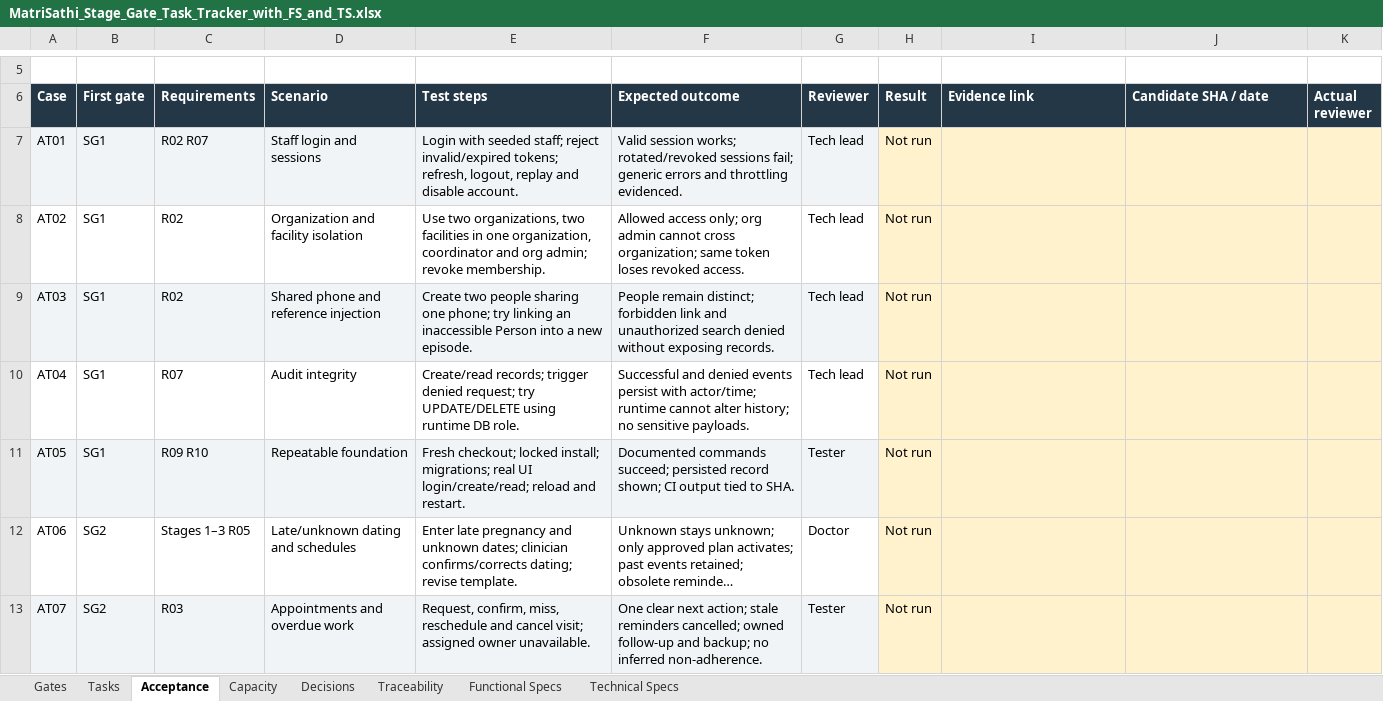
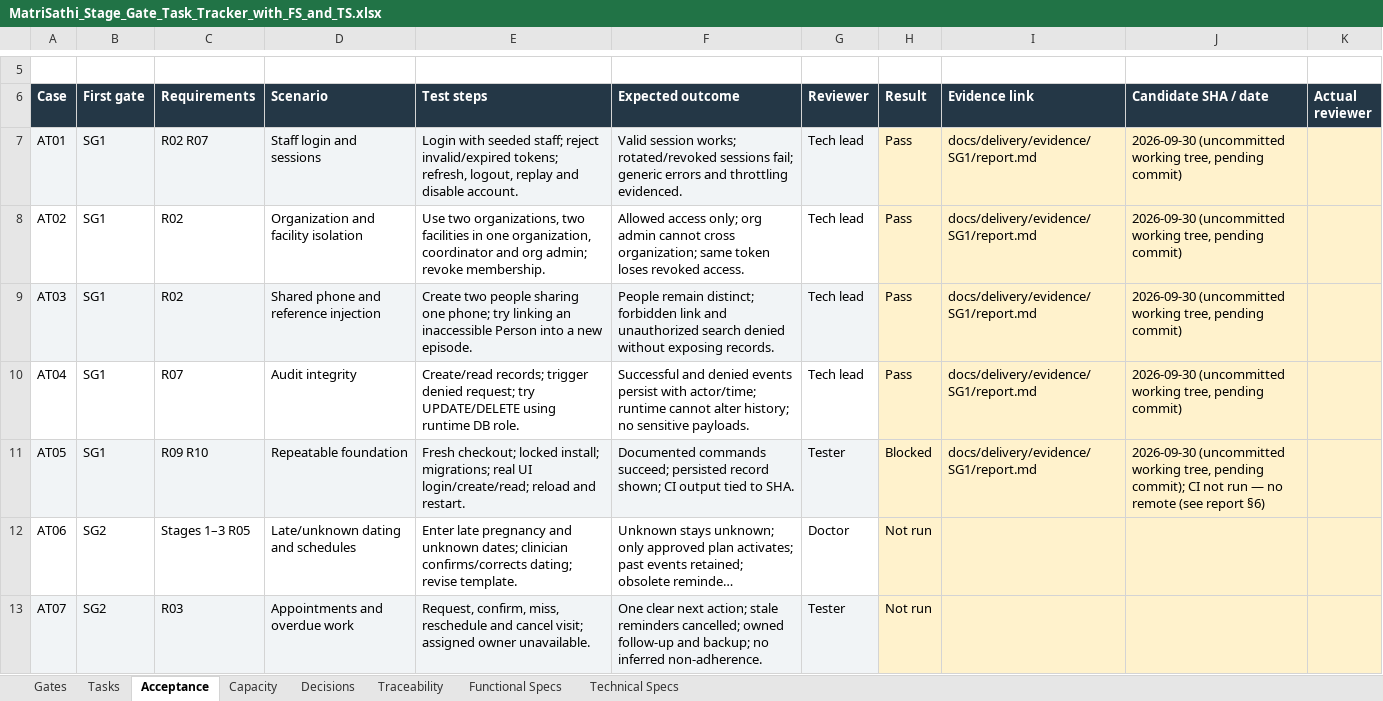
Before and after one commit to matrisathi/jananisaathi, an Excel workbook: docs/specifications/MatriSathi_Stage_Gate_Task_Tracker_with_FS_and_TS.xlsx, sheet Acceptance, drawn as a sheet; only a part is shown, gaps mark what is left out; long unchanged cells end in …; values as stored, in another font and other column widths than the file's, no borders; conditional formats and table styles not drawn; the diff names each change by its address in the sheet, - before the commit and + after, or states it on an @@ line.

```diff
--- a/docs/specifications/MatriSathi_Stage_Gate_Task_Tracker_with_FS_and_TS.xlsx (sheet Acceptance)
+++ b/docs/specifications/MatriSathi_Stage_Gate_Task_Tracker_with_FS_and_TS.xlsx (sheet Acceptance)
-H7:H10 (Result): Not run
+H7:H10 (Result): Pass
-I7:I11 (Evidence link): (empty)
+I7:I11 (Evidence link): docs/delivery/evidence/SG1/report.md
-J7:J10 (Candidate SHA / date): (empty)
+J7:J10 (Candidate SHA / date): 2026-09-30 (uncommitted working tree, pending commit)
-H11 (Result): Not run
+H11 (Result): Blocked
-J11 (Candidate SHA / date): (empty)
+J11 (Candidate SHA / date): 2026-09-30 (uncommitted working tree, pending commit); CI not run — no remote (see report §6)
```
Also changed, not shown: sheet Capacity, sheet Tasks, sheet Gates, sheet Decisions, 19 other files.
